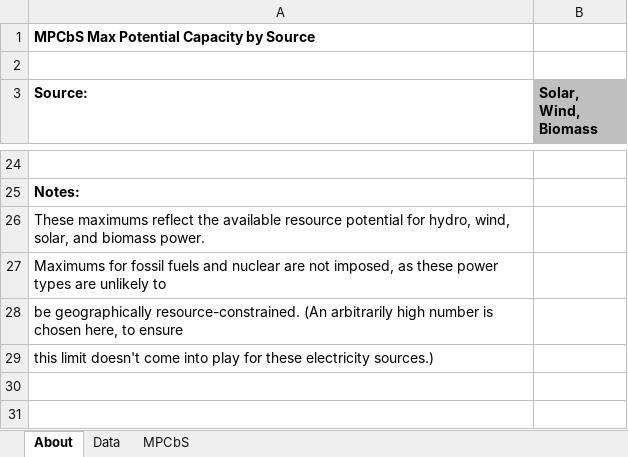
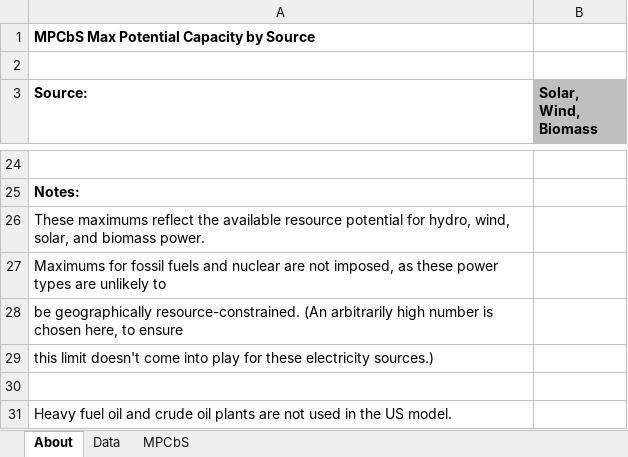
Before and after one commit to EnergyInnovation/eps-us, an Excel workbook: InputData/elec/MPCbS/Max Potential Capacity by Source.xlsx, sheet About, drawn as a sheet; only a part is shown, gaps mark what is left out; values as stored, in another font and other column widths than the file's, no borders; the diff names each change by its address in the sheet, - before the commit and + after, or states it on an @@ line.

Commit message:
Disable crude oil and heavy fuel oil plants in the US EPS

```diff
--- a/InputData/elec/MPCbS/Max Potential Capacity by Source.xlsx (sheet About)
+++ b/InputData/elec/MPCbS/Max Potential Capacity by Source.xlsx (sheet About)
+row 30: (empty)
+row 31: Heavy fuel oil and crude oil plants are not used in the US model.
```
Also changed, not shown: sheet MPCbS, 1 other file.
